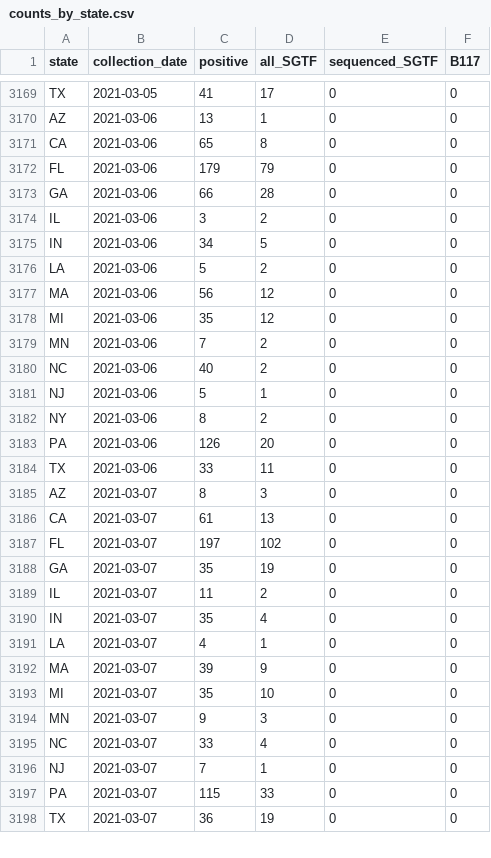
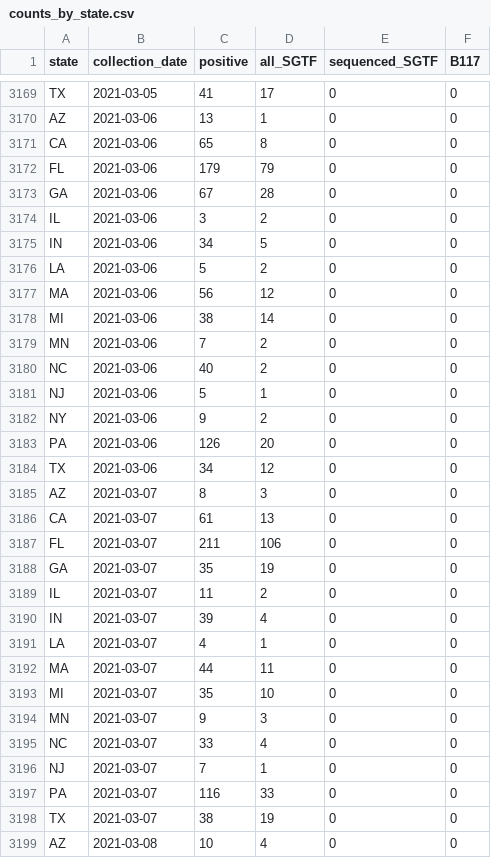
Before and after one commit to myhelix/helix-covid19db, a CSV file: counts_by_state.csv, drawn as a sheet; only a part is shown, gaps mark what is left out; the diff covers the shown part only.

Commit message:
Appending new data

```diff
--- a/counts_by_state.csv
+++ b/counts_by_state.csv
@@ -3172,3 +3172,3 @@ CA,2021-03-06,65,8,0,0
 FL,2021-03-06,179,79,0,0
-GA,2021-03-06,66,28,0,0
+GA,2021-03-06,67,28,0,0
 IL,2021-03-06,3,2,0,0
@@ -3177,3 +3177,3 @@ LA,2021-03-06,5,2,0,0
 MA,2021-03-06,56,12,0,0
-MI,2021-03-06,35,12,0,0
+MI,2021-03-06,38,14,0,0
 MN,2021-03-06,7,2,0,0
@@ -3181,13 +3181,13 @@ NC,2021-03-06,40,2,0,0
 NJ,2021-03-06,5,1,0,0
-NY,2021-03-06,8,2,0,0
+NY,2021-03-06,9,2,0,0
 PA,2021-03-06,126,20,0,0
-TX,2021-03-06,33,11,0,0
+TX,2021-03-06,34,12,0,0
 AZ,2021-03-07,8,3,0,0
 CA,2021-03-07,61,13,0,0
-FL,2021-03-07,197,102,0,0
+FL,2021-03-07,211,106,0,0
 GA,2021-03-07,35,19,0,0
 IL,2021-03-07,11,2,0,0
-IN,2021-03-07,35,4,0,0
+IN,2021-03-07,39,4,0,0
 LA,2021-03-07,4,1,0,0
-MA,2021-03-07,39,9,0,0
+MA,2021-03-07,44,11,0,0
 MI,2021-03-07,35,10,0,0
@@ -3196,3 +3196,4 @@ NC,2021-03-07,33,4,0,0
 NJ,2021-03-07,7,1,0,0
-PA,2021-03-07,115,33,0,0
-TX,2021-03-07,36,19,0,0
+PA,2021-03-07,116,33,0,0
+TX,2021-03-07,38,19,0,0
+AZ,2021-03-08,10,4,0,0
```
Also changed, not shown: 28 added rows and 4 edited cells elsewhere in this file.
